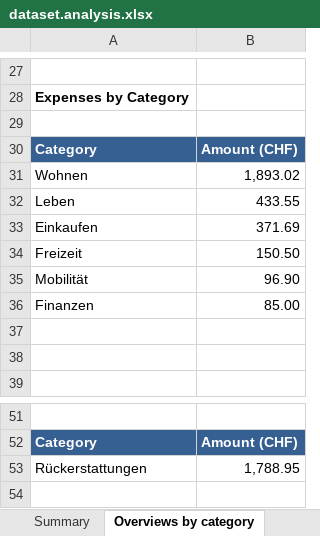
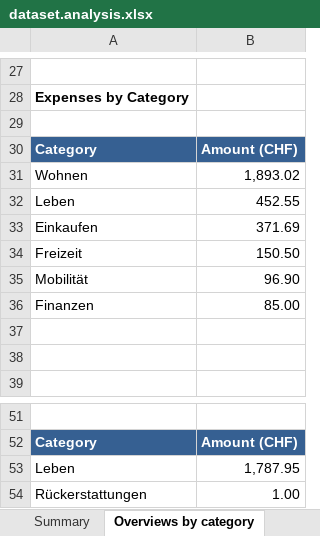
Before and after one commit to rauricus/Budget-Analysis-Tool, an Excel workbook: data/reference/output/dataset.analysis.xlsx, sheet Overviews by category, drawn as a sheet; only a part is shown, gaps mark what is left out; values as stored, in another font and other column widths than the file's, no borders; charts and pictures not drawn; addresses are those after the commit; the diff names each change by its address in the sheet, - before the commit and + after, or states it on an @@ line.

Commit message:
Changed reference data of a refund from a Krankenkasse to actually go to Leben/Gesundheit.

```diff
--- a/data/reference/output/dataset.analysis.xlsx (sheet Overviews by category)
+++ b/data/reference/output/dataset.analysis.xlsx (sheet Overviews by category)
-B32: 433.55
+B32: 452.55
+row 53: Leben | 1,787.95
-B54: 1,788.95
+B54: 1.00
```
Also changed, not shown: sheet Category Analysis, sheet Subcategory Analysis, sheet Summary, charts or pictures, 2 other files.
